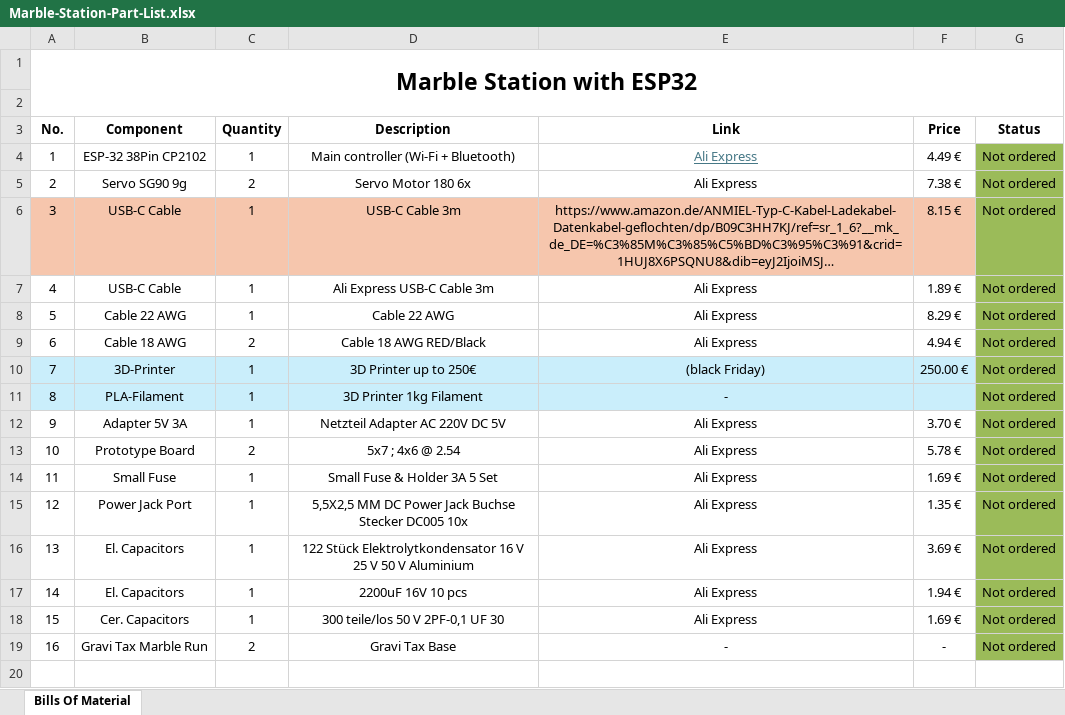
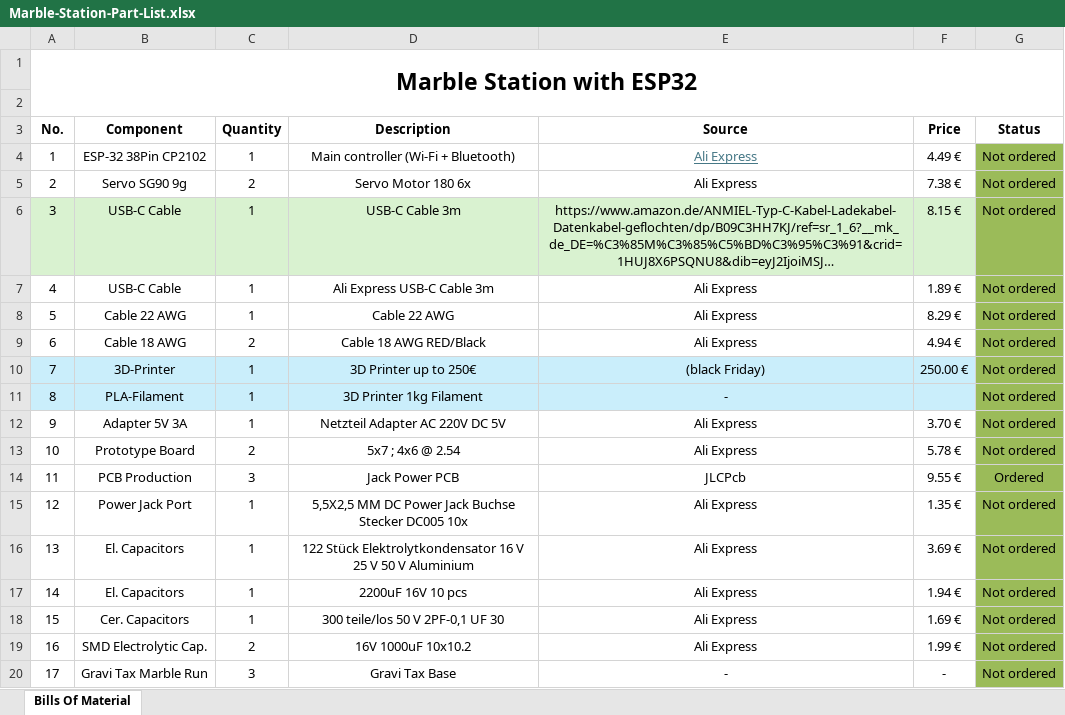
Before and after one commit to JovankaBry/Marble-Station-ESP32, an Excel workbook: parts/Marble-Station-Part-List.xlsx, sheet Bills Of Material, drawn as a sheet; long unchanged cells end in …; values as stored, in another font and other column widths than the file's, no borders; conditional formats not drawn; removed rows and columns are numbered as before the commit, all else as after; the diff names each change by its address in the sheet, - before the commit and + after, or states it on an @@ line.

Commit message:
Finished PCB Power Jack

```diff
--- a/parts/Marble-Station-Part-List.xlsx (sheet Bills Of Material)
+++ b/parts/Marble-Station-Part-List.xlsx (sheet Bills Of Material)
-E3: Link
+E3: Source
-A6:F6 fill: #F6C6AD
+A6:F6 fill: #D9F2D0
-row 14: 11 | Small Fuse | 1 | Small Fuse & Holder 3A 5 Set | Ali Express | 1.69 € | Not ordered
+row 14: 11 | PCB Production | 3 | Jack Power PCB | JLCPcb | 9.55 € | Ordered
+row 19: 16 | SMD Electrolytic Cap. | 2 | 16V 1000uF 10x10.2 | Ali Express | 1.99 € | Not ordered
@@ column A (No.) renumbered from row 20 down @@
-C20 (Quantity): 2
+C20 (Quantity): 3
```
Also changed, not shown: 3 other files.
